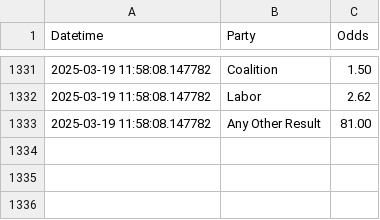
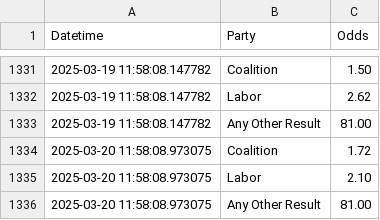
Before and after one commit to bpalmer4/Australian-Federal-Election-2025, a CSV file: betting-data/sportsbet-2025-election-winner.csv, drawn as a sheet; only a part is shown, gaps mark what is left out; the diff names each change by its address in the sheet, - before the commit and + after, or states it on an @@ line.

Commit message:
data update

```diff
--- a/betting-data/sportsbet-2025-election-winner.csv
+++ b/betting-data/sportsbet-2025-election-winner.csv
+row 1334: 2025-03-20 11:58:08.973075 | Coalition | 1.72
+row 1335: 2025-03-20 11:58:08.973075 | Labor | 2.10
+row 1336: 2025-03-20 11:58:08.973075 | Any Other Result | 81.00
```
